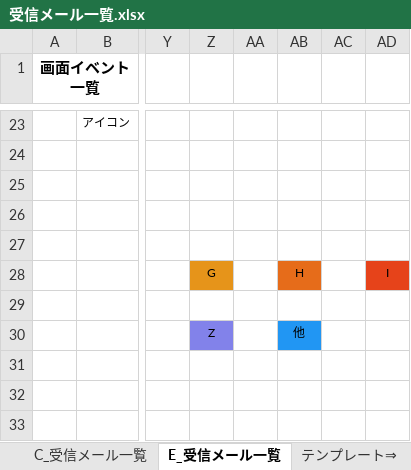
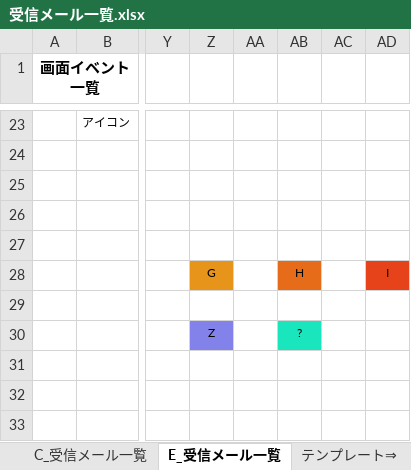
Before and after one commit to glambizm/connectyee, an Excel workbook: 30 設計/20 プログラム設計/機能設計/Webメール/画面設計/受信メール一覧.xlsx, sheet E_受信メール一覧, drawn as a sheet; only a part is shown, gaps mark what is left out; values as stored, in another font and other column widths than the file's, no borders; the diff names each change by its address in the sheet, - before the commit and + after, or states it on an @@ line.

```diff
--- a/30 設計/20 プログラム設計/機能設計/Webメール/画面設計/受信メール一覧.xlsx (sheet E_受信メール一覧)
+++ b/30 設計/20 プログラム設計/機能設計/Webメール/画面設計/受信メール一覧.xlsx (sheet E_受信メール一覧)
-AB30: 他
+AB30: ?
-AB30 fill: #2196F3
+AB30 fill: #1AE6BD
```
Also changed, not shown: 30 設計/20 プログラム設計/クラス設計/backend/controller/DashboardsController.xlsx, 30 設計/20 プログラム設計/クラス設計/backend/original/OrgUser.xlsx, 4 other files.
